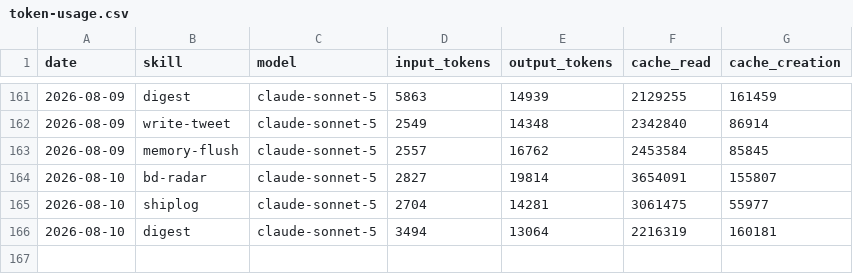
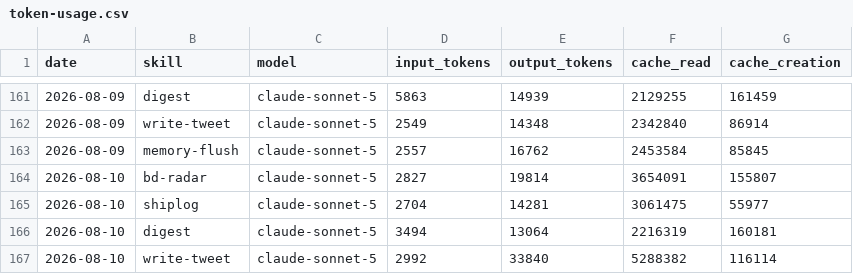
Before and after one commit to nigelon11/verdikta-worker, a CSV file: memory/token-usage.csv, drawn as a sheet; only a part is shown, gaps mark what is left out; the diff names each change by its address in the sheet, - before the commit and + after, or states it on an @@ line.

Commit message:
chore(write-tweet): auto-commit 2026-08-10

```diff
--- a/memory/token-usage.csv
+++ b/memory/token-usage.csv
+row 167: 2026-08-10 | write-tweet | claude-sonnet-5 | 2992 | 33840 | 5288382 | 116114
```
Also changed, not shown: 9 other files.
